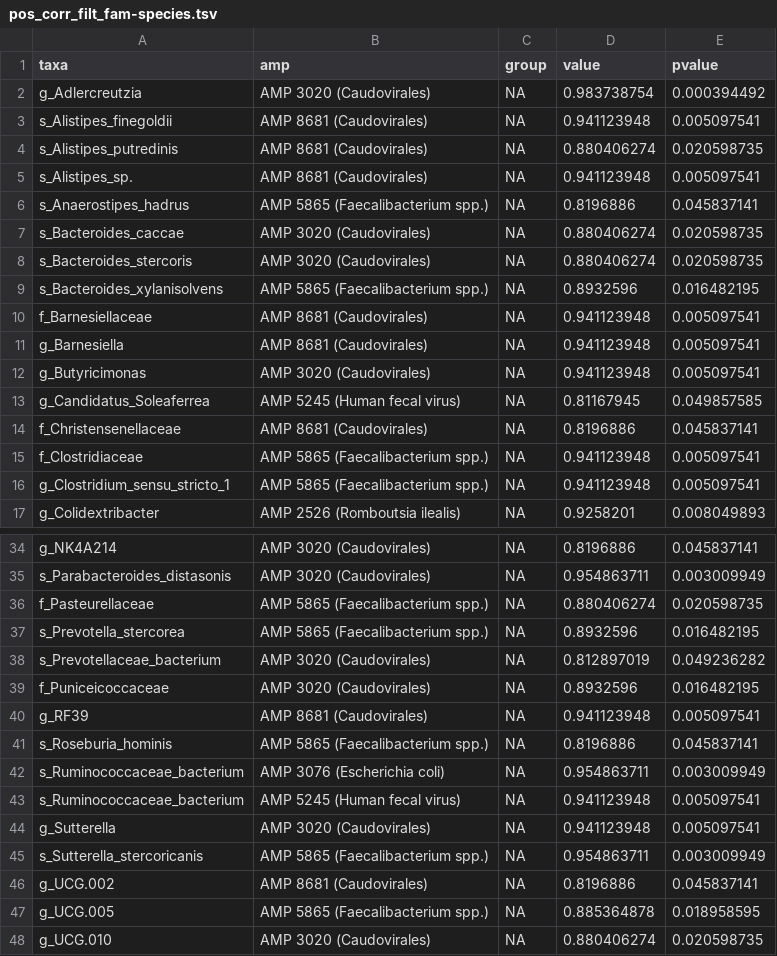
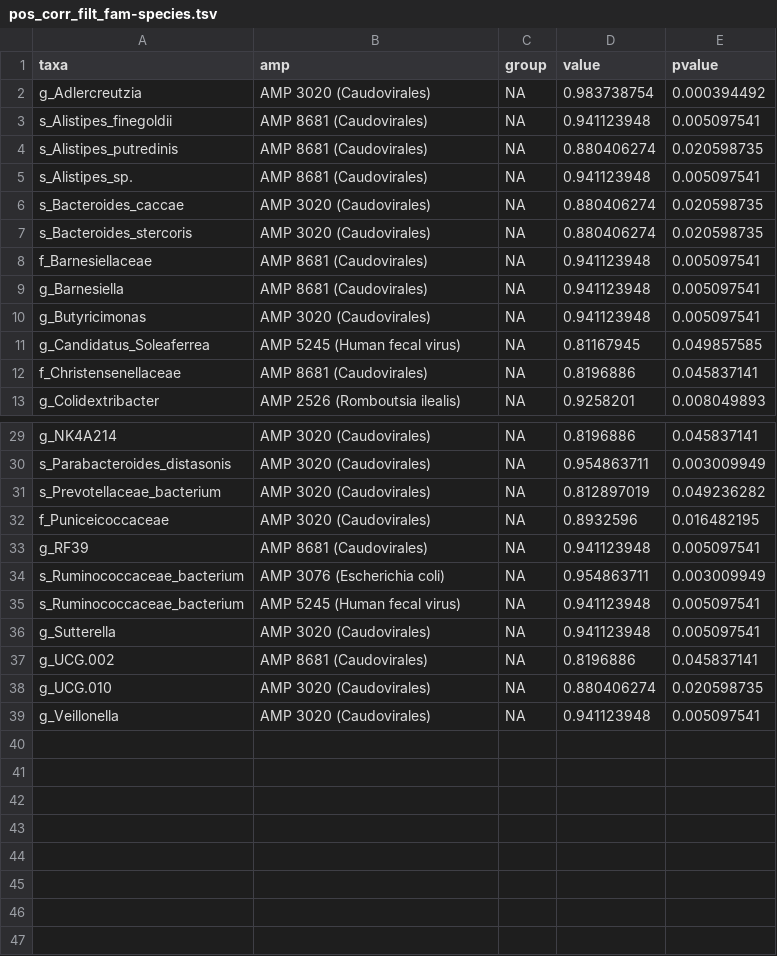
Before and after one commit to LuiguiGallardo/amps_microbiome_2025, a TSV file: 07_16S_analysis/pos_corr_filt_fam-species.tsv, drawn as a sheet; only a part is shown, gaps mark what is left out; the shorter side is filled out with more unchanged rows; the diff covers the shown part only; the diff names each change by its address in the sheet, - before the commit and + after, or states it on an @@ line.

Commit message:
Update to corr plots

```diff
--- a/07_16S_analysis/pos_corr_filt_fam-species.tsv
+++ b/07_16S_analysis/pos_corr_filt_fam-species.tsv
-row 6: s_Anaerostipes_hadrus | AMP 5865 (Faecalibacterium spp.) | NA | 0.8196886 | 0.045837141
-row 9: s_Bacteroides_xylanisolvens | AMP 5865 (Faecalibacterium spp.) | NA | 0.8932596 | 0.016482195
-row 15: f_Clostridiaceae | AMP 5865 (Faecalibacterium spp.) | NA | 0.941123948 | 0.005097541
-row 16: g_Clostridium_sensu_stricto_1 | AMP 5865 (Faecalibacterium spp.) | NA | 0.941123948 | 0.005097541
-row 36: f_Pasteurellaceae | AMP 5865 (Faecalibacterium spp.) | NA | 0.880406274 | 0.020598735
-row 37: s_Prevotella_stercorea | AMP 5865 (Faecalibacterium spp.) | NA | 0.8932596 | 0.016482195
-row 41: s_Roseburia_hominis | AMP 5865 (Faecalibacterium spp.) | NA | 0.8196886 | 0.045837141
-row 45: s_Sutterella_stercoricanis | AMP 5865 (Faecalibacterium spp.) | NA | 0.954863711 | 0.003009949
-row 47: g_UCG.005 | AMP 5865 (Faecalibacterium spp.) | NA | 0.885364878 | 0.018958595
```
Also changed, not shown: 1 removed row elsewhere in this file, 07_16S_analysis/neg_corr_filt_fam-species.tsv, 4 other files.
